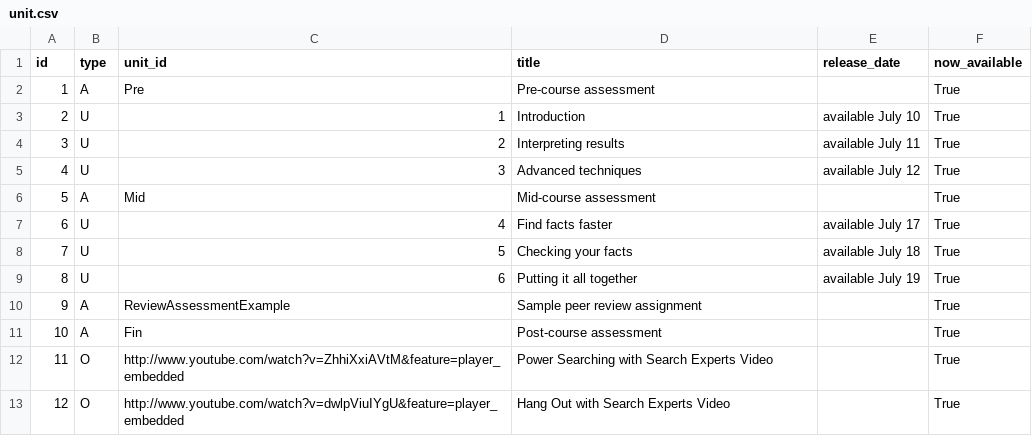
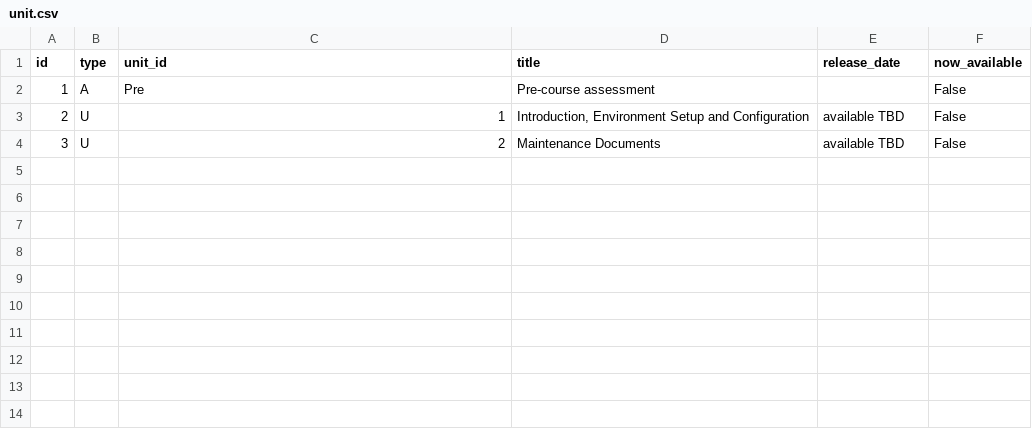
Before and after one commit to leo-at-rsmart/shiny-octo-batman, a CSV file: courses/Day1/data/unit.csv, drawn as a sheet.

Commit message:
Adding slides and data from the 1.2.0 branch

```diff
--- a/courses/Day1/data/unit.csv
+++ b/courses/Day1/data/unit.csv
@@ -1,13 +1,4 @@
 id,type,unit_id,title,release_date,now_available
-1,A,Pre,Pre-course assessment,,True
-2,U,1,Introduction,available July 10,True
-3,U,2,Interpreting results,available July 11,True
-4,U,3,Advanced techniques,available July 12,True
-5,A,Mid,Mid-course assessment,,True
-6,U,4,Find facts faster,available July 17,True
-7,U,5,Checking your facts,available July 18,True
-8,U,6,Putting it all together,available July 19,True
-9,A,ReviewAssessmentExample,Sample peer review assignment,,True
-10,A,Fin,Post-course assessment,,True
-11,O,http://www.youtube.com/watch?v=ZhhiXxiAVtM&feature=player_embedded,Power Searching with Search Experts Video,,True
-12,O,http://www.youtube.com/watch?v=dwlpViuIYgU&feature=player_embedded,Hang Out with Search Experts Video,,True
+1,A,Pre,Pre-course assessment,,False
+2,U,1,"Introduction, Environment Setup and Configuration",available TBD,False
+3,U,2,Maintenance Documents,available TBD,False
```
Also changed, not shown: 14 other files.
